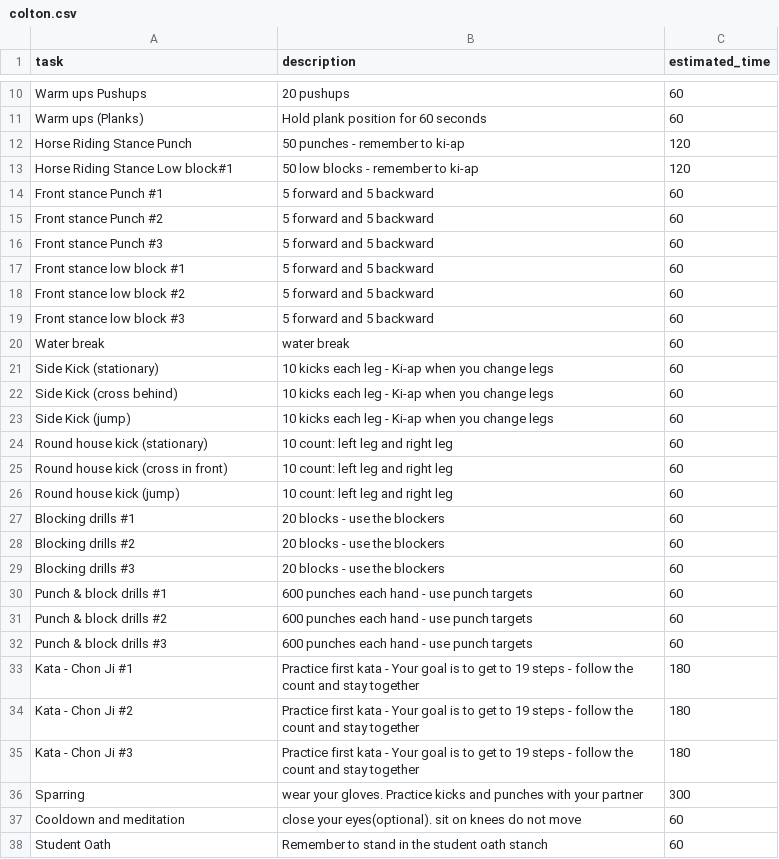
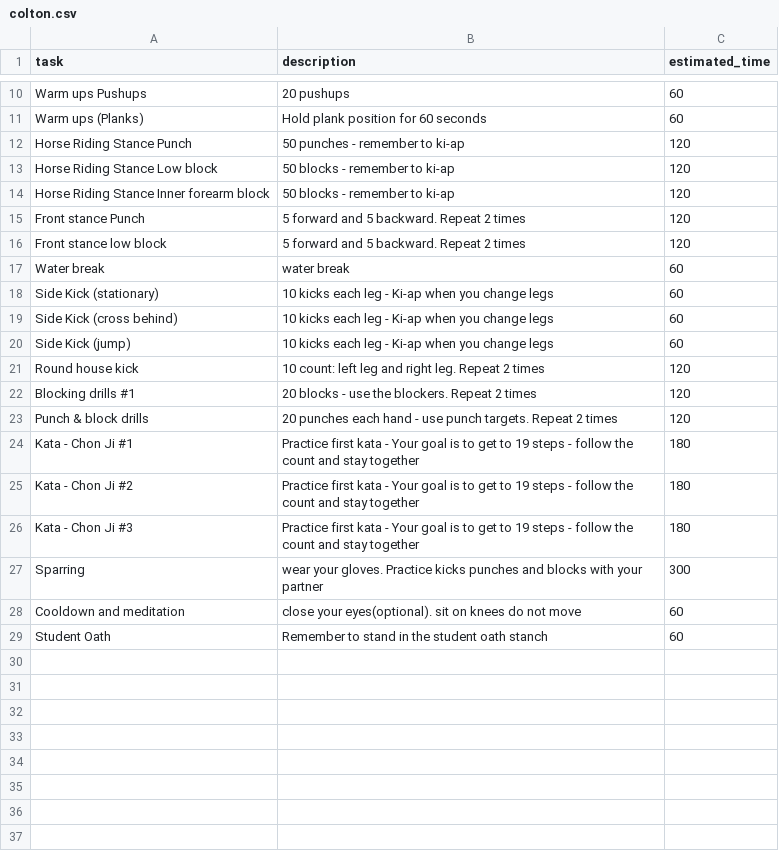
Before and after one commit to khanguyen78/karate-task-tracker, a CSV file: colton.csv, drawn as a sheet; only a part is shown, gaps mark what is left out.

```diff
--- a/colton.csv
+++ b/colton.csv
@@ -12,9 +12,6 @@ Warm ups (Planks), Hold plank position for 60 seconds, 60
 Horse Riding Stance Punch, 50 punches - remember to ki-ap, 120
-Horse Riding Stance Low block#1, 50 low blocks - remember to ki-ap, 120
-Front stance Punch #1,5 forward and 5 backward, 60
-Front stance Punch #2,5 forward and 5 backward, 60
-Front stance Punch #3,5 forward and 5 backward, 60
-Front stance low block #1,5 forward and 5 backward, 60
-Front stance low block #2,5 forward and 5 backward, 60
-Front stance low block #3,5 forward and 5 backward, 60
+Horse Riding Stance Low block, 50 blocks - remember to ki-ap, 120
+Horse Riding Stance Inner forearm block, 50 blocks - remember to ki-ap, 120
+Front stance Punch,5 forward and 5 backward. Repeat 2 times , 120
+Front stance low block,5 forward and 5 backward. Repeat 2 times, 120
 Water break,water break, 60
@@ -23,11 +20,5 @@ Side Kick (cross behind), 10 kicks each leg - Ki-ap when you change legs, 60
 Side Kick (jump), 10 kicks each leg - Ki-ap when you change legs, 60
-Round house kick (stationary), 10 count: left leg and right leg, 60
-Round house kick (cross in front), 10 count: left leg and right leg, 60
-Round house kick (jump), 10 count: left leg and right leg, 60
-Blocking drills #1,20 blocks - use the blockers, 60
-Blocking drills #2,20 blocks - use the blockers, 60
-Blocking drills #3,20 blocks - use the blockers, 60
-Punch & block drills #1, 600 punches each hand - use punch targets, 60
-Punch & block drills #2, 600 punches each hand - use punch targets, 60
-Punch & block drills #3, 600 punches each hand - use punch targets, 60
+Round house kick, 10 count: left leg and right leg. Repeat 2 times, 120
+Blocking drills #1,20 blocks - use the blockers. Repeat 2 times, 120
+Punch & block drills, 20 punches each hand - use punch targets. Repeat 2 times, 120
 Kata - Chon Ji #1,Practice first kata - Your goal is to get to 19 steps - follow the count and stay together, 180
@@ -35,3 +26,3 @@ Kata - Chon Ji #2,Practice first kata - Your goal is to get to 19 steps - follow
 Kata - Chon Ji #3,Practice first kata - Your goal is to get to 19 steps - follow the count and stay together, 180
-Sparring, wear your gloves. Practice kicks and punches with your partner, 300
+Sparring, wear your gloves. Practice kicks punches and blocks with your partner, 300
 Cooldown and meditation, close your eyes(optional). sit on knees do not move, 60
```
Also changed, not shown: 3 other files.
